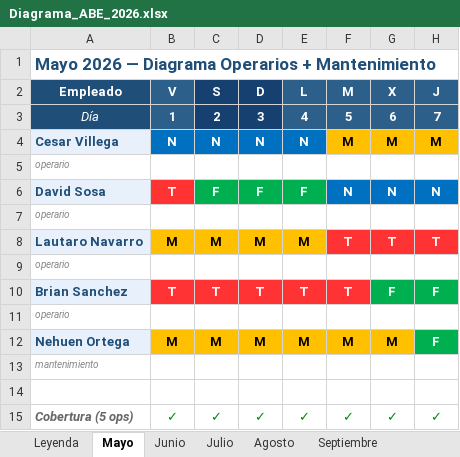
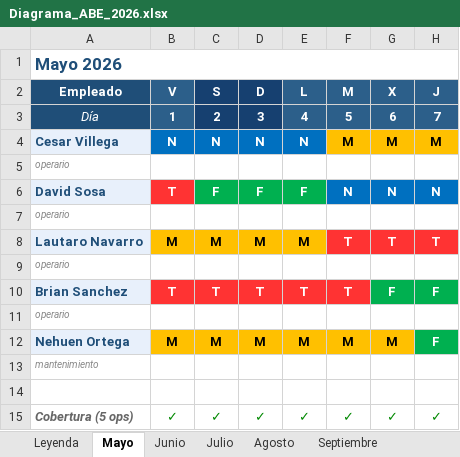
Before and after one commit to ludmilameiners/Diagrama-AB-2026, an Excel workbook: Diagrama_ABE_2026.xlsx, sheet Mayo, drawn as a sheet; only a part is shown; values as stored, in another font and other column widths than the file's, no borders; the diff names each change by its address in the sheet, - before the commit and + after, or states it on an @@ line.

```diff
--- a/Diagrama_ABE_2026.xlsx (sheet Mayo)
+++ b/Diagrama_ABE_2026.xlsx (sheet Mayo)
-A1: Mayo 2026 — Diagrama Operarios + Mantenimiento
+A1: Mayo 2026
```
Also changed, not shown: sheet Julio, sheet Leyenda, sheet Junio, sheet Noviembre, sheet Septiembre, sheet Agosto, 2 more sheets, 2 other files.
